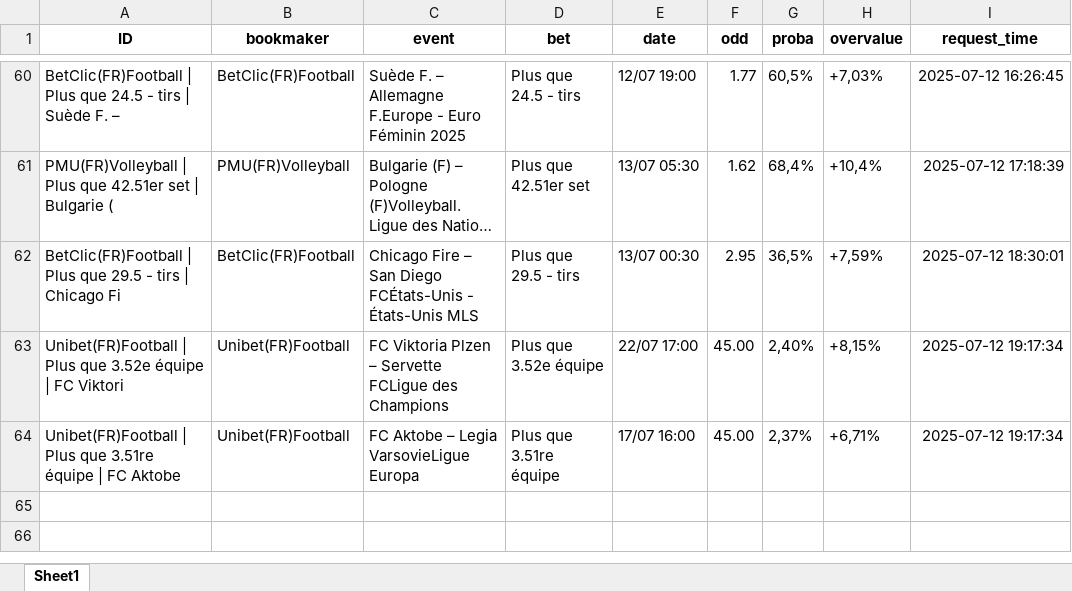
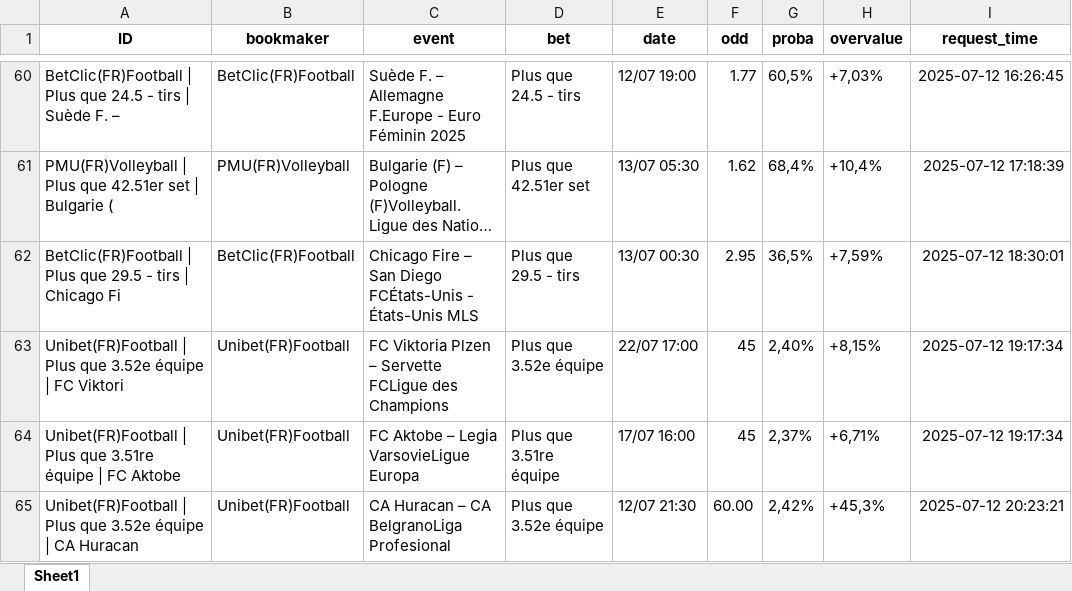
Before and after one commit to mdujardin3007/betting_scrapping, an Excel workbook: data/valuebets_database_2025-07-12.xlsx, sheet Sheet1, drawn as a sheet; only a part is shown, gaps mark what is left out; long unchanged cells end in …; values as stored, in another font and other column widths than the file's, no borders; the diff names each change by its address in the sheet, - before the commit and + after, or states it on an @@ line.

Commit message:
Mise à jour des données valuebets

```diff
--- a/data/valuebets_database_2025-07-12.xlsx (sheet Sheet1)
+++ b/data/valuebets_database_2025-07-12.xlsx (sheet Sheet1)
-F63:F64 (odd): 45.00
+F63:F64 (odd): 45
+row 65: Unibet(FR)Football | Plus que 3.52e équipe | CA Huracan | Unibet(FR)Football | CA Huracan – CA BelgranoLiga Profesional | Plus que 3.52e équipe | 12/07 21:30 | 60.00 | 2,42% | +45,3% | 2025-07-12 20:23:21
```
